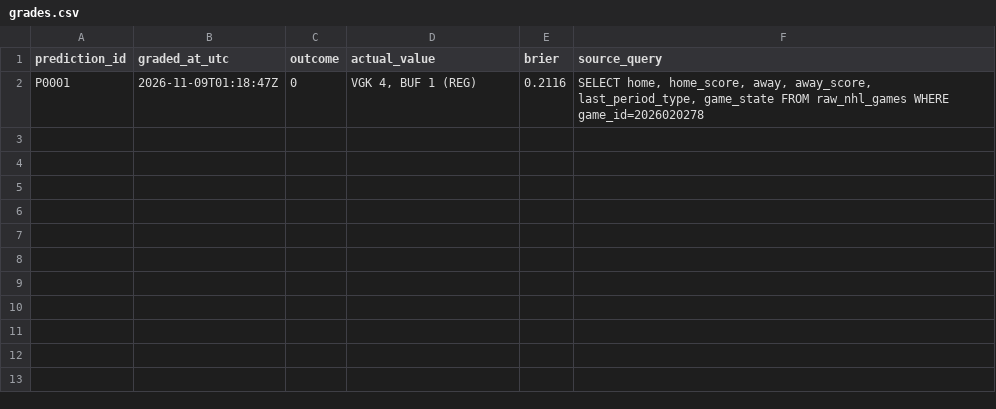
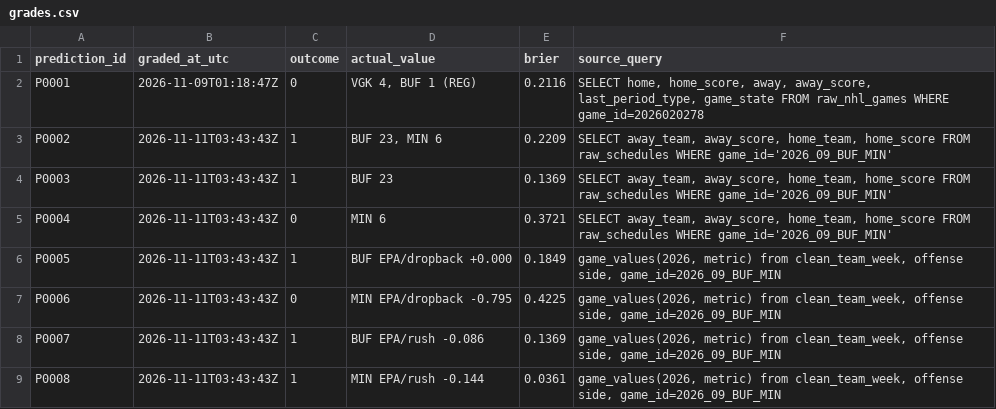
Before and after one commit to craine/buffalo-quant, a CSV file: ledger/grades.csv, drawn as a sheet; the diff names each change by its address in the sheet, - before the commit and + after, or states it on an @@ line.

```diff
--- a/ledger/grades.csv
+++ b/ledger/grades.csv
+row 3: P0002 | 2026-11-11T03:43:43Z | 1 | BUF 23, MIN 6 | 0.2209 | SELECT away_team, away_score, home_team, home_score FROM raw_schedules WHERE game_id='2026_09_BUF_MIN'
+row 4: P0003 | 2026-11-11T03:43:43Z | 1 | BUF 23 | 0.1369 | SELECT away_team, away_score, home_team, home_score FROM raw_schedules WHERE game_id='2026_09_BUF_MIN'
+row 5: P0004 | 2026-11-11T03:43:43Z | 0 | MIN 6 | 0.3721 | SELECT away_team, away_score, home_team, home_score FROM raw_schedules WHERE game_id='2026_09_BUF_MIN'
+row 6: P0005 | 2026-11-11T03:43:43Z | 1 | BUF EPA/dropback +0.000 | 0.1849 | game_values(2026, metric) from clean_team_week, offense side, game_id=2026_09_BUF_MIN
+row 7: P0006 | 2026-11-11T03:43:43Z | 0 | MIN EPA/dropback -0.795 | 0.4225 | game_values(2026, metric) from clean_team_week, offense side, game_id=2026_09_BUF_MIN
+row 8: P0007 | 2026-11-11T03:43:43Z | 1 | BUF EPA/rush -0.086 | 0.1369 | game_values(2026, metric) from clean_team_week, offense side, game_id=2026_09_BUF_MIN
+row 9: P0008 | 2026-11-11T03:43:43Z | 1 | MIN EPA/rush -0.144 | 0.0361 | game_values(2026, metric) from clean_team_week, offense side, game_id=2026_09_BUF_MIN
```
Also changed, not shown: 8 other files.
